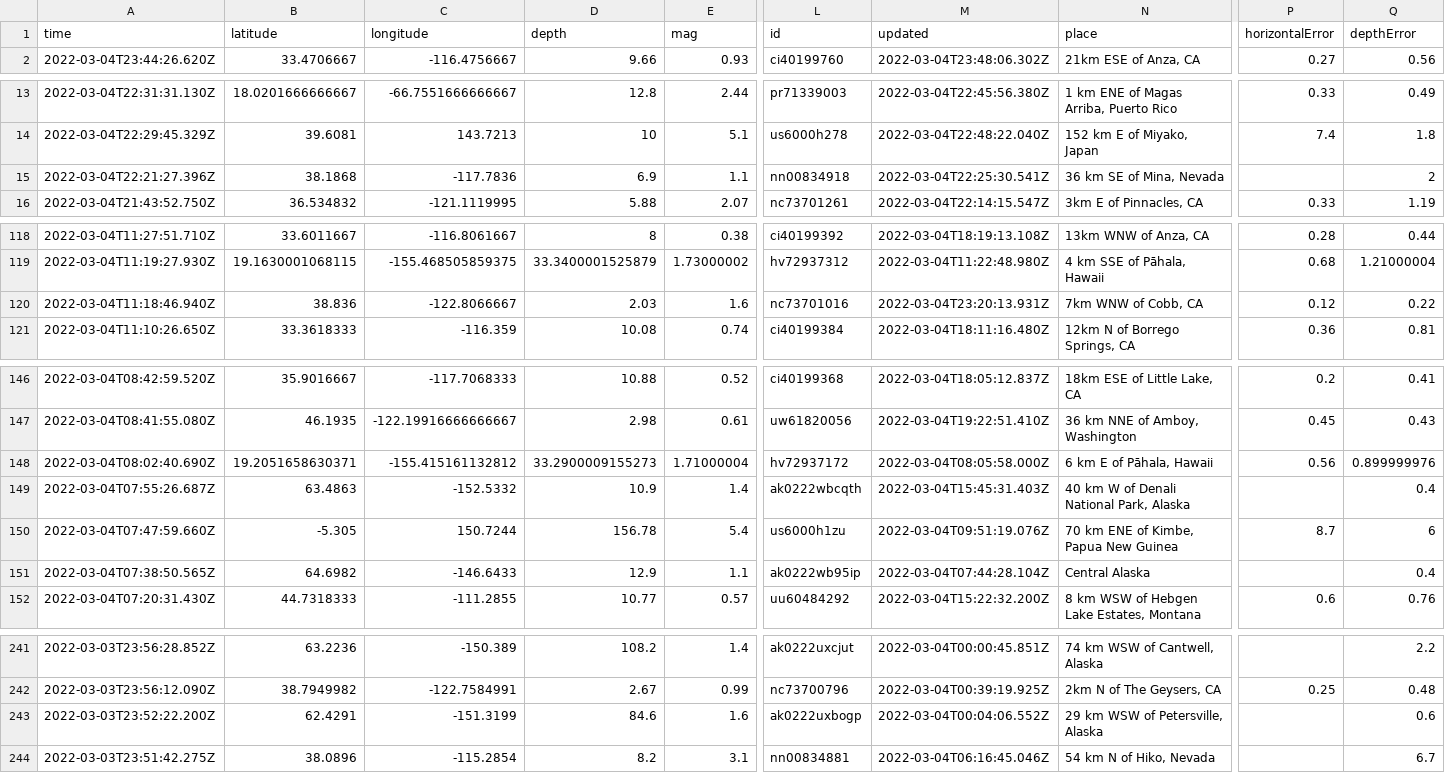
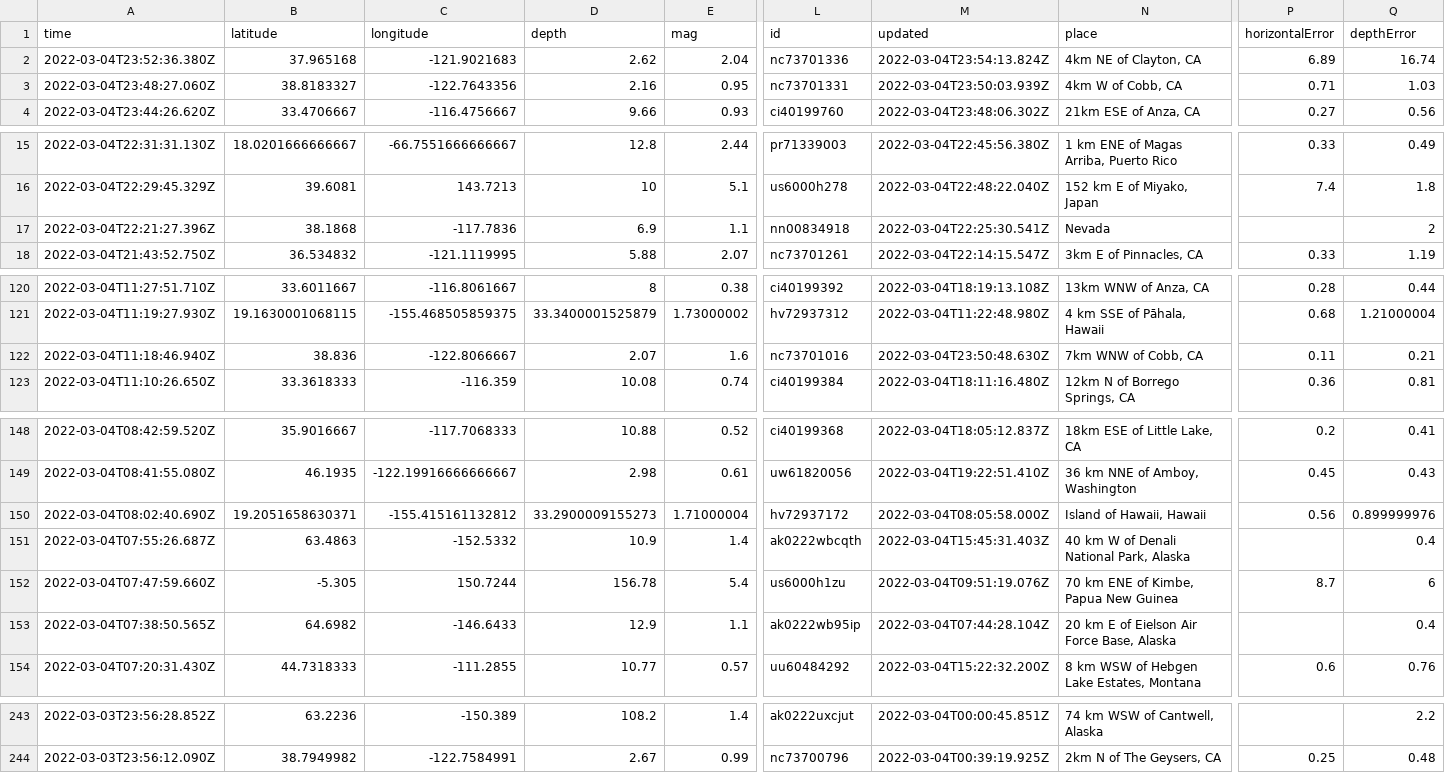
Before and after one commit to johnstont05/nicar22-github-actions, a CSV file: usgs_current.csv, drawn as a sheet; only a part is shown, gaps mark what is left out; removed rows and columns are numbered as before the commit, all else as after; rows hold the shown columns only; the diff covers the shown part only; the diff names each change by its address in the sheet, - before the commit and + after, or states it on an @@ line.

```diff
--- a/usgs_current.csv
+++ b/usgs_current.csv
+row 2: 2022-03-04T23:52:36.380Z | 37.965168 | -121.9021683 | 2.62 | 2.04 | nc73701336 | 2022-03-04T23:54:13.824Z | 4km NE of Clayton, CA | 6.89 | 16.74
+row 3: 2022-03-04T23:48:27.060Z | 38.8183327 | -122.7643356 | 2.16 | 0.95 | nc73701331 | 2022-03-04T23:50:03.939Z | 4km W of Cobb, CA | 0.71 | 1.03
-N17 (place): 36 km SE of Mina, Nevada
+N17 (place): Nevada
-D122 (depth): 2.03
+D122 (depth): 2.07
-M122 (updated): 2022-03-04T23:20:13.931Z
+M122 (updated): 2022-03-04T23:50:48.630Z
-P122 (horizontalError): 0.12
+P122 (horizontalError): 0.11
-Q122 (depthError): 0.22
+Q122 (depthError): 0.21
-N150 (place): 6 km E of Pāhala, Hawaii
+N150 (place): Island of Hawaii, Hawaii
-N153 (place): Central Alaska
+N153 (place): 20 km E of Eielson Air Force Base, Alaska
-row 243: 2022-03-03T23:52:22.200Z | 62.4291 | -151.3199 | 84.6 | 1.6 | ak0222uxbogp | 2022-03-04T00:04:06.552Z | 29 km WSW of Petersville, Alaska |  | 0.6
-row 244: 2022-03-03T23:51:42.275Z | 38.0896 | -115.2854 | 8.2 | 3.1 | nn00834881 | 2022-03-04T06:16:45.046Z | 54 km N of Hiko, Nevada |  | 6.7
```
Also changed, not shown: 2 edited cells elsewhere in this file, usgs_main.csv.
